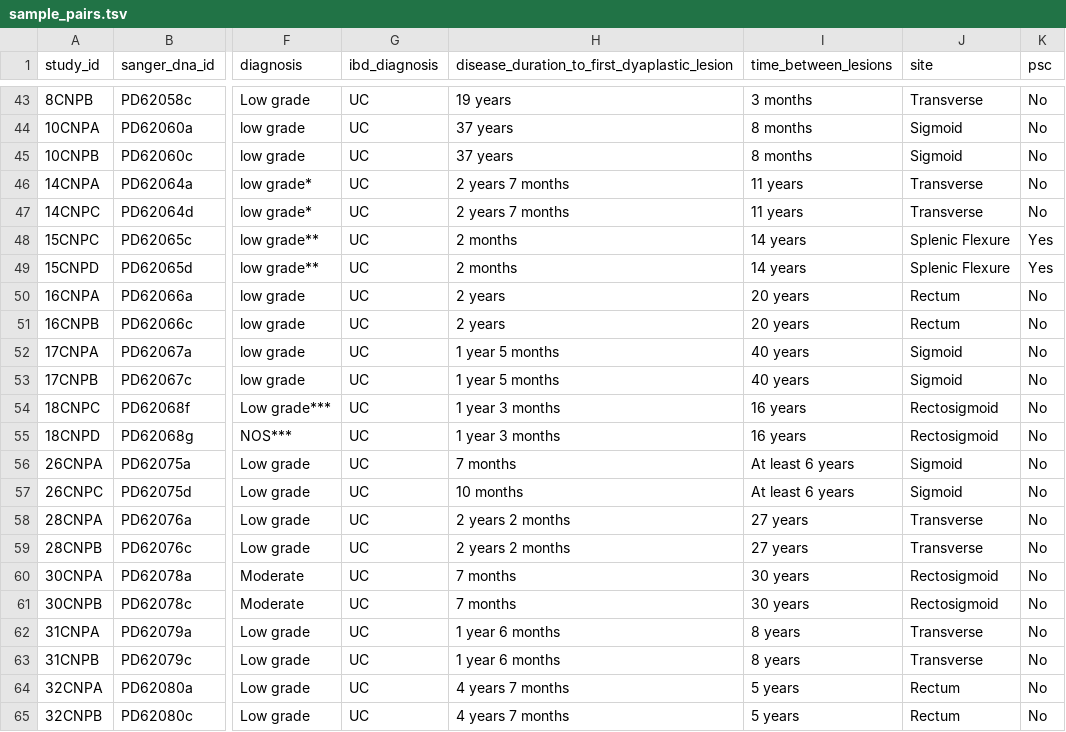
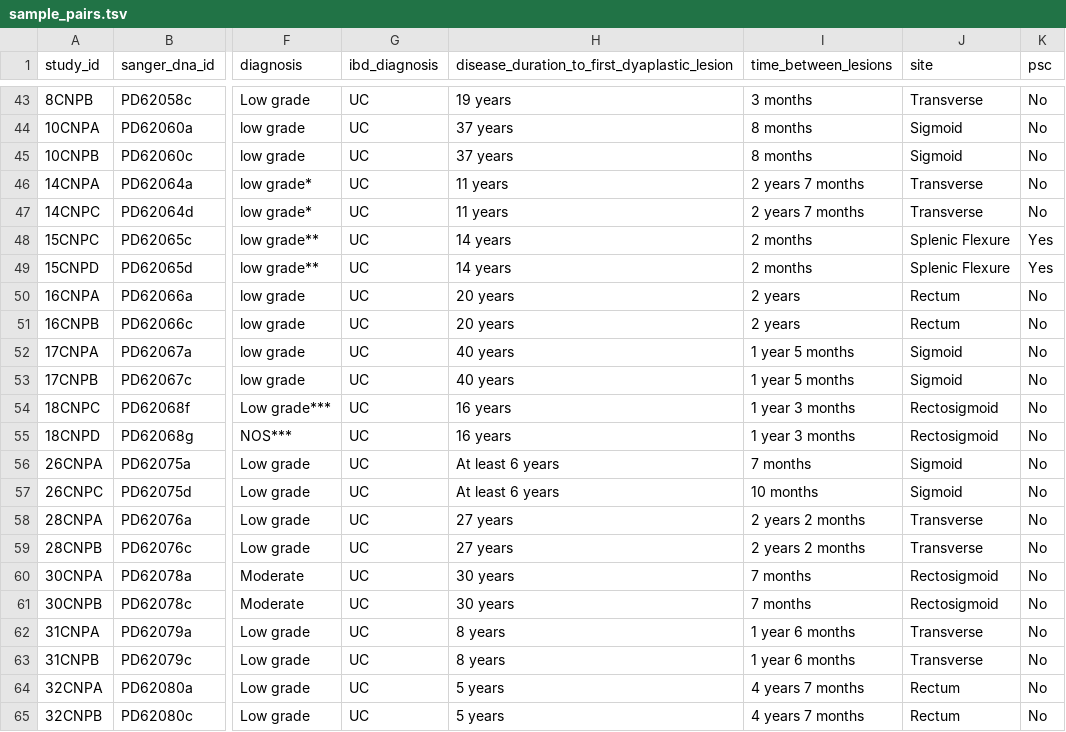
Before and after one commit to team113sanger/ibd_dysplasia_thesis_analysis, a TSV file: metadata/sample_pairs.tsv, drawn as a sheet; only a part is shown, gaps mark what is left out; the diff names each change by its address in the sheet, - before the commit and + after, or states it on an @@ line.

```diff
--- a/metadata/sample_pairs.tsv
+++ b/metadata/sample_pairs.tsv
-H46:H47: 2 years 7 months
+H46:H47: 11 years
-I46:I47 (time_between_lesions): 11 years
+I46:I47 (time_between_lesions): 2 years 7 months
-H48:H49: 2 months
+H48:H49: 14 years
-I48:I49 (time_between_lesions): 14 years
+I48:I49 (time_between_lesions): 2 months
-H50:H51: 2 years
+H50:H51: 20 years
-I50:I51 (time_between_lesions): 20 years
+I50:I51 (time_between_lesions): 2 years
-H52:H53: 1 year 5 months
+H52:H53: 40 years
-I52:I53 (time_between_lesions): 40 years
+I52:I53 (time_between_lesions): 1 year 5 months
-H54:H55: 1 year 3 months
+H54:H55: 16 years
-I54:I55 (time_between_lesions): 16 years
+I54:I55 (time_between_lesions): 1 year 3 months
-H56: 7 months
+H56: At least 6 years
-I56 (time_between_lesions): At least 6 years
+I56 (time_between_lesions): 7 months
-H57: 10 months
+H57: At least 6 years
-I57 (time_between_lesions): At least 6 years
+I57 (time_between_lesions): 10 months
-H58:H59: 2 years 2 months
+H58:H59: 27 years
-I58:I59 (time_between_lesions): 27 years
+I58:I59 (time_between_lesions): 2 years 2 months
-H60:H61: 7 months
+H60:H61: 30 years
-I60:I61 (time_between_lesions): 30 years
+I60:I61 (time_between_lesions): 7 months
-H62:H63: 1 year 6 months
+H62:H63: 8 years
-I62:I63 (time_between_lesions): 8 years
+I62:I63 (time_between_lesions): 1 year 6 months
-H64:H65: 4 years 7 months
+H64:H65: 5 years
-I64:I65 (time_between_lesions): 5 years
+I64:I65 (time_between_lesions): 4 years 7 months
```
Also changed, not shown: metadata/final_metadata_qc_pass.tsv, 2 other files.
